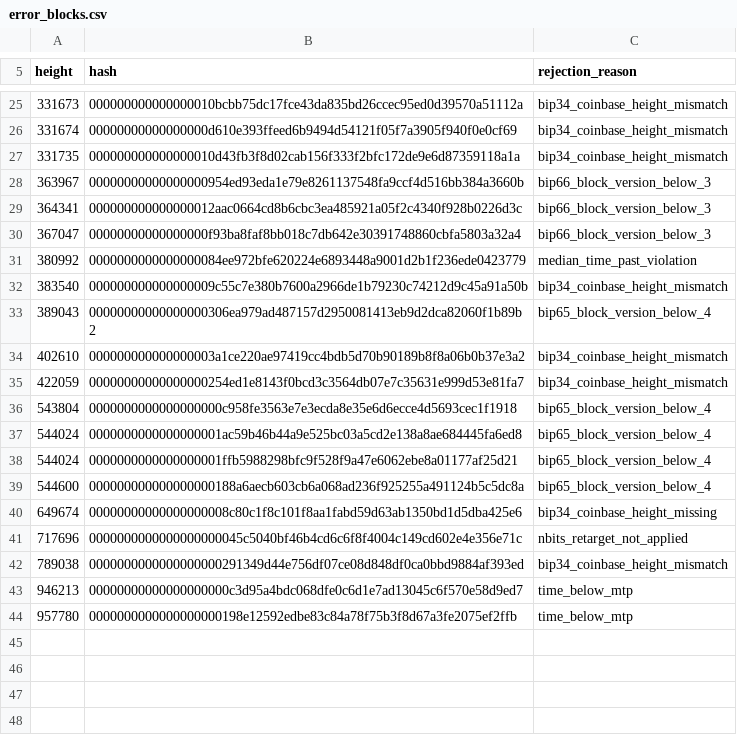
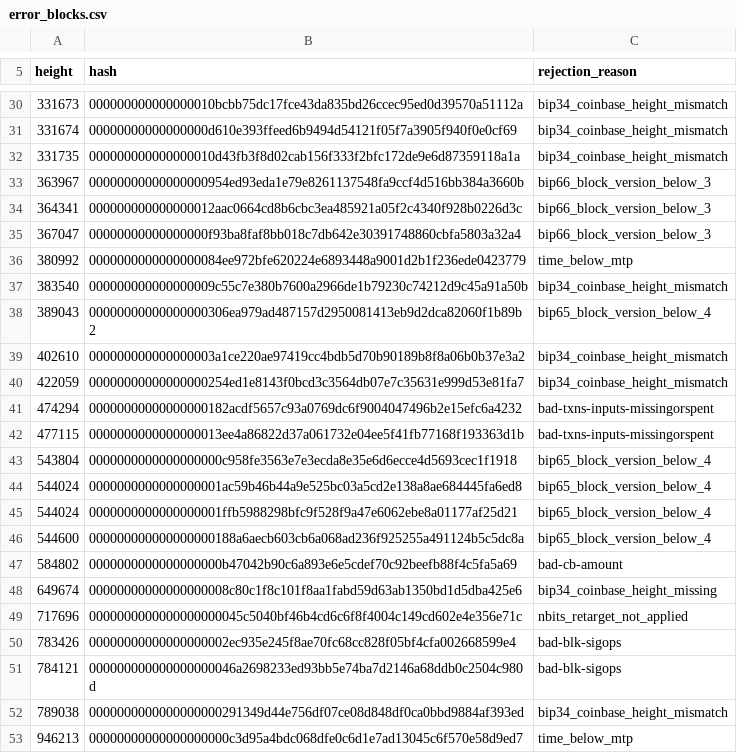
Before and after one commit to deadmanoz/merge-mining-monitor, a CSV file: data/consensus/error_blocks.csv, drawn as a sheet; only a part is shown, gaps mark what is left out; the shorter side is filled out with more unchanged rows; the diff covers the shown part only.

```diff
--- a/data/consensus/error_blocks.csv
+++ b/data/consensus/error_blocks.csv
@@ -30,3 +35,3 @@ height,hash,rejection_reason
 367047,00000000000000000f93ba8faf8bb018c7db642e30391748860cbfa5803a32a4,bip66_block_version_below_3
-380992,0000000000000000084ee972bfe620224e6893448a9001d2b1f236ede0423779,median_time_past_violation
+380992,0000000000000000084ee972bfe620224e6893448a9001d2b1f236ede0423779,time_below_mtp
 383540,000000000000000009c55c7e380b7600a2966de1b79230c74212d9c45a91a50b,bip34_coinbase_height_mismatch
@@ -35,2 +40,4 @@ height,hash,rejection_reason
 422059,00000000000000000254ed1e8143f0bcd3c3564db07e7c35631e999d53e81fa7,bip34_coinbase_height_mismatch
+474294,00000000000000000182acdf5657c93a0769dc6f9004047496b2e15efc6a4232,bad-txns-inputs-missingorspent
+477115,0000000000000000013ee4a86822d37a061732e04ee5f41fb77168f193363d1b,bad-txns-inputs-missingorspent
 543804,0000000000000000000c958fe3563e7e3ecda8e35e6d6ecce4d5693cec1f1918,bip65_block_version_below_4
@@ -39,4 +46,7 @@ height,hash,rejection_reason
 544600,000000000000000000188a6aecb603cb6a068ad236f925255a491124b5c5dc8a,bip65_block_version_below_4
+584802,0000000000000000000b47042b90c6a893e6e5cdef70c92beefb88f4c5fa5a69,bad-cb-amount
 649674,00000000000000000008c80c1f8c101f8aa1fabd59d63ab1350bd1d5dba425e6,bip34_coinbase_height_missing
 717696,0000000000000000000045c5040bf46b4cd6c6f8f4004c149cd602e4e356e71c,nbits_retarget_not_applied
+783426,00000000000000000002ec935e245f8ae70fc68cc828f05bf4cfa002668599e4,bad-blk-sigops
+784121,000000000000000000046a2698233ed93bb5e74ba7d2146a68ddb0c2504c980d,bad-blk-sigops
 789038,0000000000000000000291349d44e756df07ce08d848df0ca0bbd9884af393ed,bip34_coinbase_height_mismatch
```
Also changed, not shown: 5 added rows and 2 edited cells elsewhere in this file, 51 other files.
